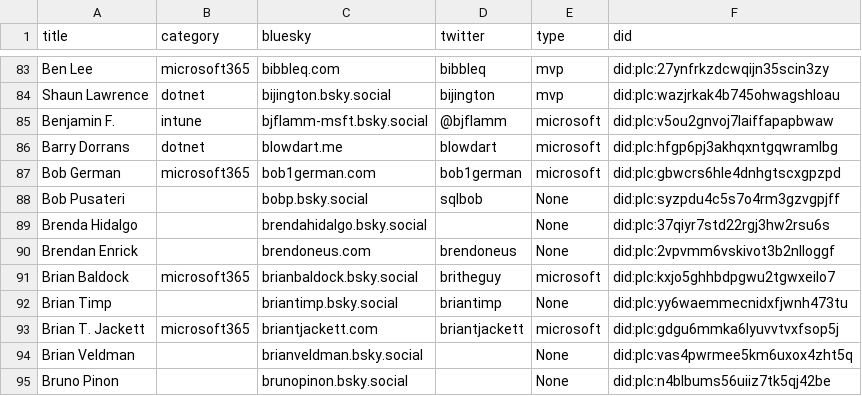
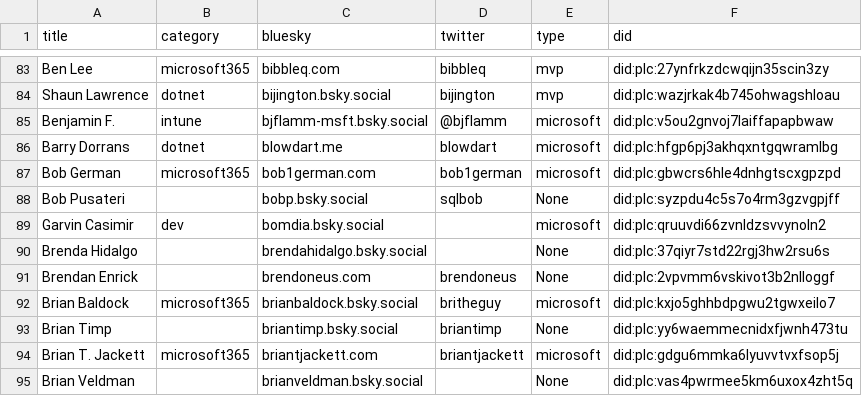
Before and after one commit to plemich/bluesky, a CSV file: website/static/profiles.csv, drawn as a sheet; only a part is shown, gaps mark what is left out; the shorter side is filled out with more unchanged rows; the diff names each change by its address in the sheet, - before the commit and + after, or states it on an @@ line.

```diff
--- a/website/static/profiles.csv
+++ b/website/static/profiles.csv
+row 89: Garvin Casimir | dev | bomdia.bsky.social |  | microsoft | did:plc:qruuvdi66zvnldzsvvynoln2
```
Also changed, not shown: 1 other file.
